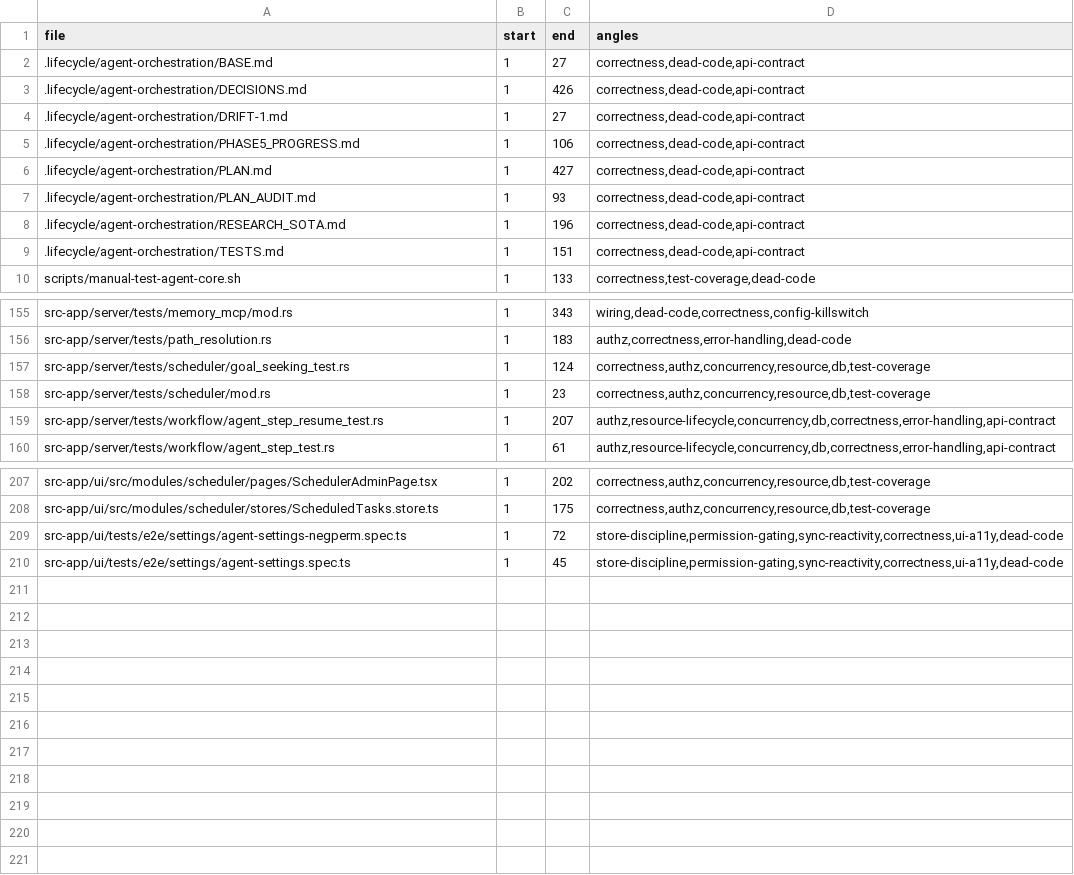
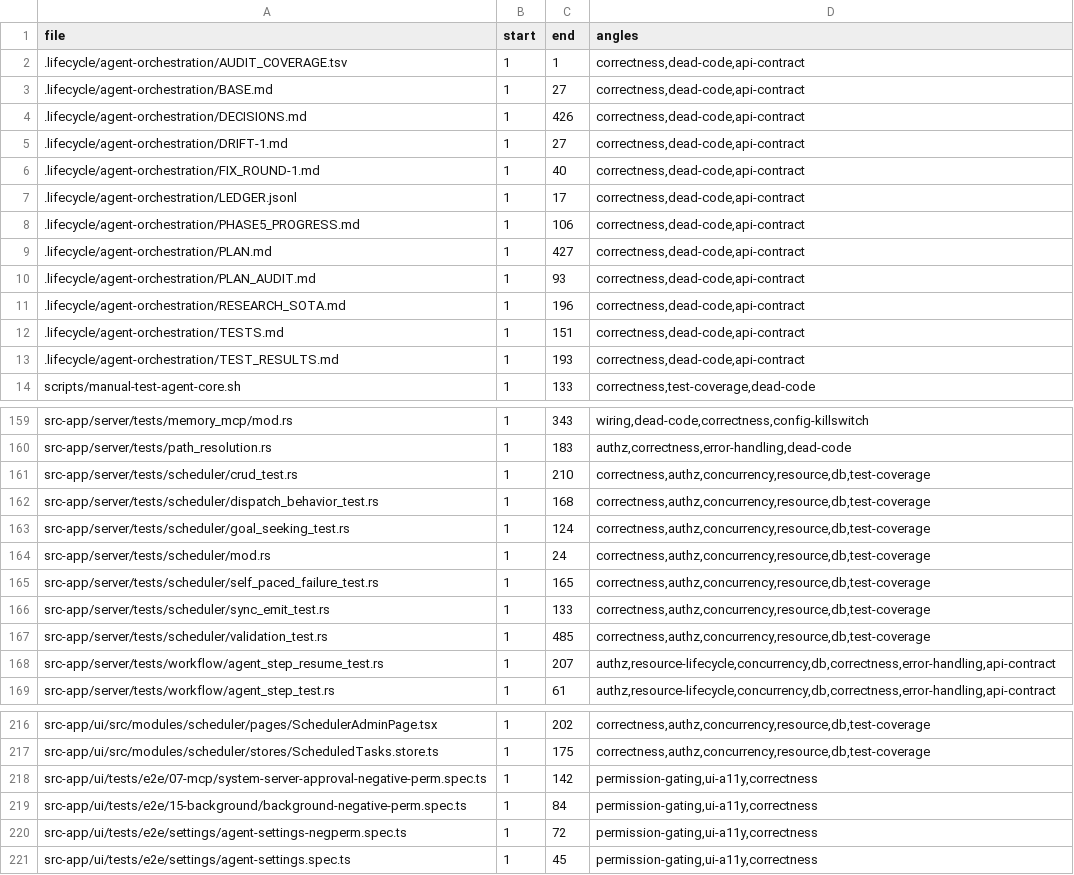
Before and after one commit to ziee-ai/ziee, a TSV file: .lifecycle/agent-orchestration/AUDIT_COVERAGE.tsv, drawn as a sheet; only a part is shown, gaps mark what is left out; the diff covers the shown part only.

Commit message:
lifecycle(phase-6): regenerate AUDIT_COVERAGE.tsv over the final diff (Phase-7/8 additions)

```diff
--- a/.lifecycle/agent-orchestration/AUDIT_COVERAGE.tsv
+++ b/.lifecycle/agent-orchestration/AUDIT_COVERAGE.tsv
@@ -1,2 +1,3 @@
 file	start	end	angles
+.lifecycle/agent-orchestration/AUDIT_COVERAGE.tsv	1	1	correctness,dead-code,api-contract
 .lifecycle/agent-orchestration/BASE.md	1	27	correctness,dead-code,api-contract
@@ -4,2 +5,4 @@ file	start	end	angles
 .lifecycle/agent-orchestration/DRIFT-1.md	1	27	correctness,dead-code,api-contract
+.lifecycle/agent-orchestration/FIX_ROUND-1.md	1	40	correctness,dead-code,api-contract
+.lifecycle/agent-orchestration/LEDGER.jsonl	1	17	correctness,dead-code,api-contract
 .lifecycle/agent-orchestration/PHASE5_PROGRESS.md	1	106	correctness,dead-code,api-contract
@@ -9,2 +12,3 @@ file	start	end	angles
 .lifecycle/agent-orchestration/TESTS.md	1	151	correctness,dead-code,api-contract
+.lifecycle/agent-orchestration/TEST_RESULTS.md	1	193	correctness,dead-code,api-contract
 scripts/manual-test-agent-core.sh	1	133	correctness,test-coverage,dead-code
@@ -156,4 +160,9 @@ src-app/server/tests/memory_mcp/mod.rs	1	343	wiring,dead-code,correctness,config
 src-app/server/tests/path_resolution.rs	1	183	authz,correctness,error-handling,dead-code
+src-app/server/tests/scheduler/crud_test.rs	1	210	correctness,authz,concurrency,resource,db,test-coverage
+src-app/server/tests/scheduler/dispatch_behavior_test.rs	1	168	correctness,authz,concurrency,resource,db,test-coverage
 src-app/server/tests/scheduler/goal_seeking_test.rs	1	124	correctness,authz,concurrency,resource,db,test-coverage
-src-app/server/tests/scheduler/mod.rs	1	23	correctness,authz,concurrency,resource,db,test-coverage
+src-app/server/tests/scheduler/mod.rs	1	24	correctness,authz,concurrency,resource,db,test-coverage
+src-app/server/tests/scheduler/self_paced_failure_test.rs	1	165	correctness,authz,concurrency,resource,db,test-coverage
+src-app/server/tests/scheduler/sync_emit_test.rs	1	133	correctness,authz,concurrency,resource,db,test-coverage
+src-app/server/tests/scheduler/validation_test.rs	1	485	correctness,authz,concurrency,resource,db,test-coverage
 src-app/server/tests/workflow/agent_step_resume_test.rs	1	207	authz,resource-lifecycle,concurrency,db,correctness,error-handling,api-contract
@@ -208,3 +217,5 @@ src-app/ui/src/modules/scheduler/pages/SchedulerAdminPage.tsx	1	202	correctness,
 src-app/ui/src/modules/scheduler/stores/ScheduledTasks.store.ts	1	175	correctness,authz,concurrency,resource,db,test-coverage
-src-app/ui/tests/e2e/settings/agent-settings-negperm.spec.ts	1	72	store-discipline,permission-gating,sync-reactivity,correctness,ui-a11y,dead-code
-src-app/ui/tests/e2e/settings/agent-settings.spec.ts	1	45	store-discipline,permission-gating,sync-reactivity,correctness,ui-a11y,dead-code
+src-app/ui/tests/e2e/07-mcp/system-server-approval-negative-perm.spec.ts	1	142	permission-gating,ui-a11y,correctness
+src-app/ui/tests/e2e/15-background/background-negative-perm.spec.ts	1	84	permission-gating,ui-a11y,correctness
+src-app/ui/tests/e2e/settings/agent-settings-negperm.spec.ts	1	72	permission-gating,ui-a11y,correctness
+src-app/ui/tests/e2e/settings/agent-settings.spec.ts	1	45	permission-gating,ui-a11y,correctness
```
Also changed, not shown: 27 edited cells elsewhere in this file.
